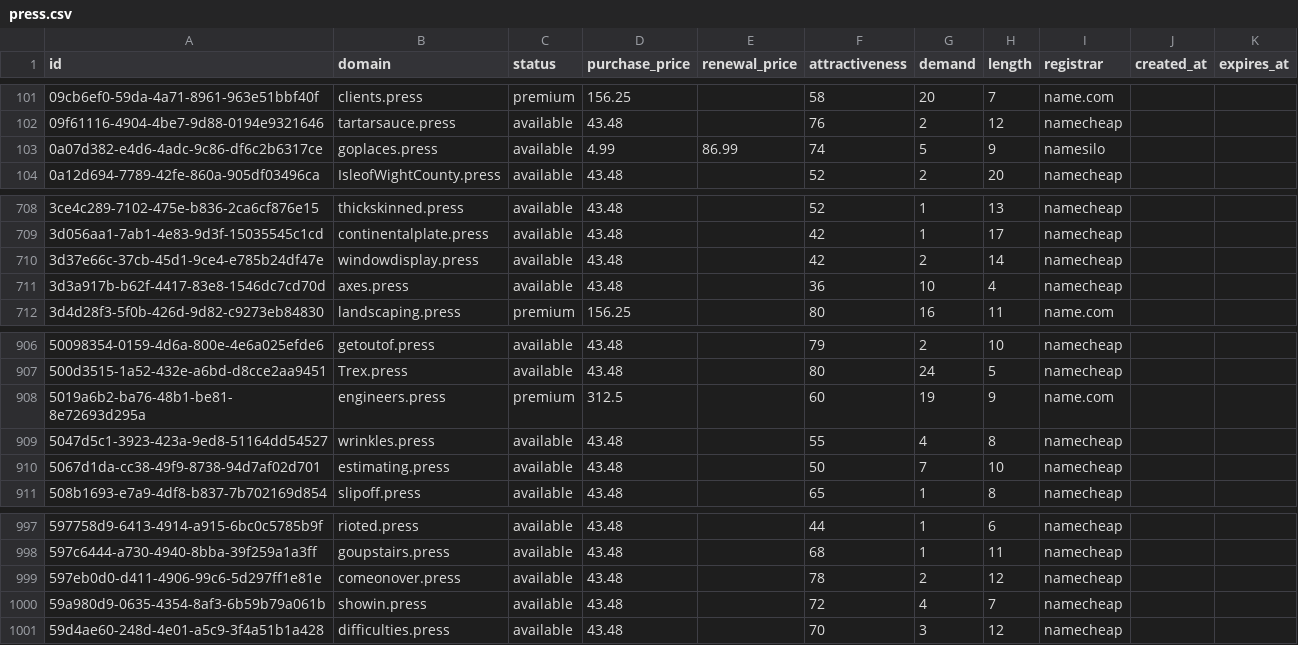
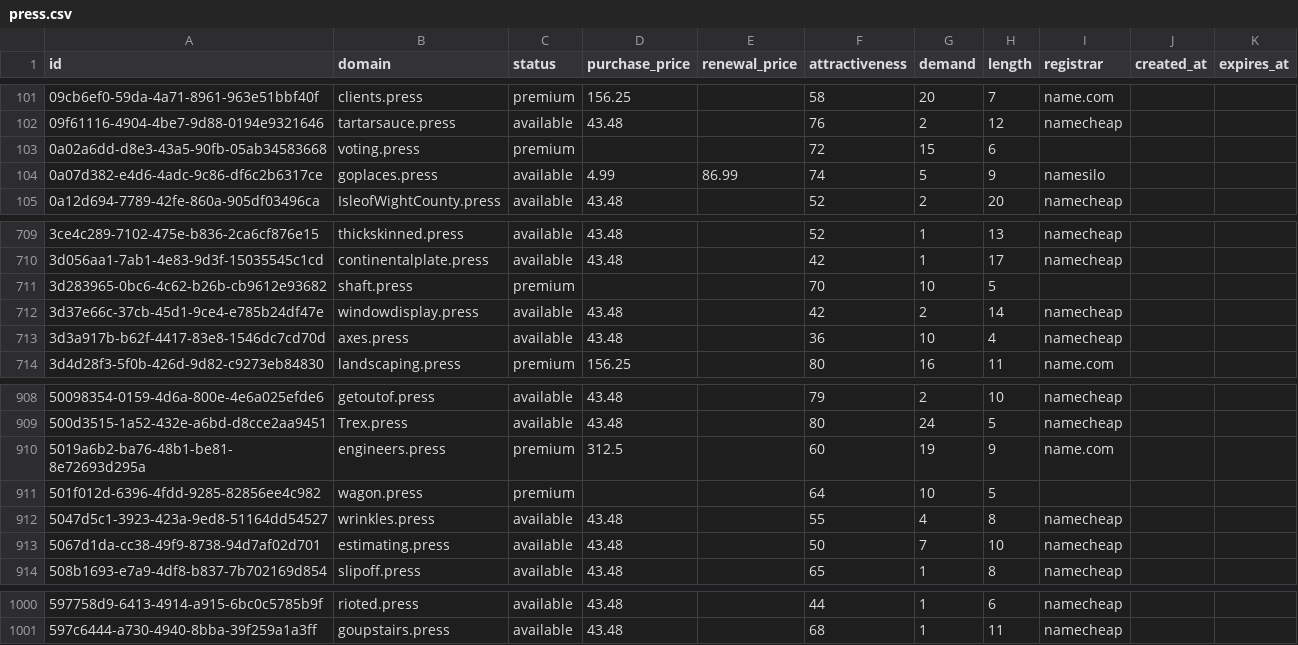
Before and after one commit to UniqueDomains/press-oneword-domains, a CSV file: press.csv, drawn as a sheet; only a part is shown, gaps mark what is left out; removed rows and columns are numbered as before the commit, all else as after; the diff names each change by its address in the sheet, - before the commit and + after, or states it on an @@ line.

Commit message:
Domains update

```diff
--- a/press.csv
+++ b/press.csv
+row 103: 0a02a6dd-d8e3-43a5-90fb-05ab34583668 | voting.press | premium |  |  | 72 | 15 | 6
+row 711: 3d283965-0bc6-4c62-b26b-cb9612e93682 | shaft.press | premium |  |  | 70 | 10 | 5
+row 911: 501f012d-6396-4fdd-9285-82856ee4c982 | wagon.press | premium |  |  | 64 | 10 | 5
-row 999: 597eb0d0-d411-4906-99c6-5d297ff1e81e | comeonover.press | available | 43.48 |  | 78 | 2 | 12 | namecheap
-row 1000: 59a980d9-0635-4354-8af3-6b59b79a061b | showin.press | available | 43.48 |  | 72 | 4 | 7 | namecheap
-row 1001: 59d4ae60-248d-4e01-a5c9-3f4a51b1a428 | difficulties.press | available | 43.48 |  | 70 | 3 | 12 | namecheap
```
Also changed, not shown: 4 other files.
